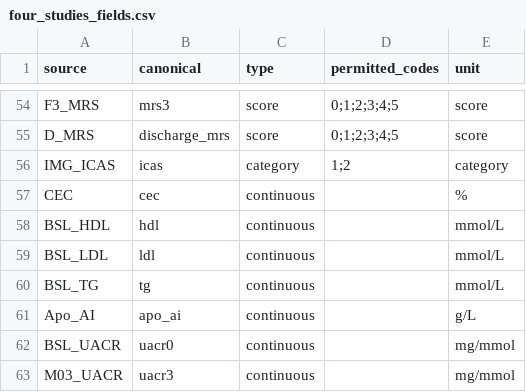
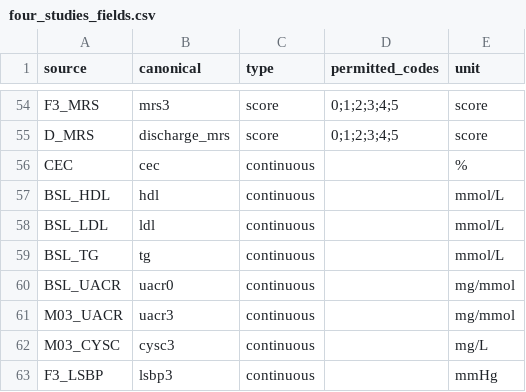
Before and after one commit to zhenzonglin/WMH, a CSV file: docs/four_studies_fields.csv, drawn as a sheet; only a part is shown, gaps mark what is left out; the shorter side is filled out with more unchanged rows; the diff names each change by its address in the sheet, - before the commit and + after, or states it on an @@ line.

```diff
--- a/docs/four_studies_fields.csv
+++ b/docs/four_studies_fields.csv
-row 56: IMG_ICAS | icas | category | 1;2 | category
-row 61: Apo_AI | apo_ai | continuous |  | g/L
```
Also changed, not shown: docs/four_studies_covariate_roles.csv, 17 other files.
